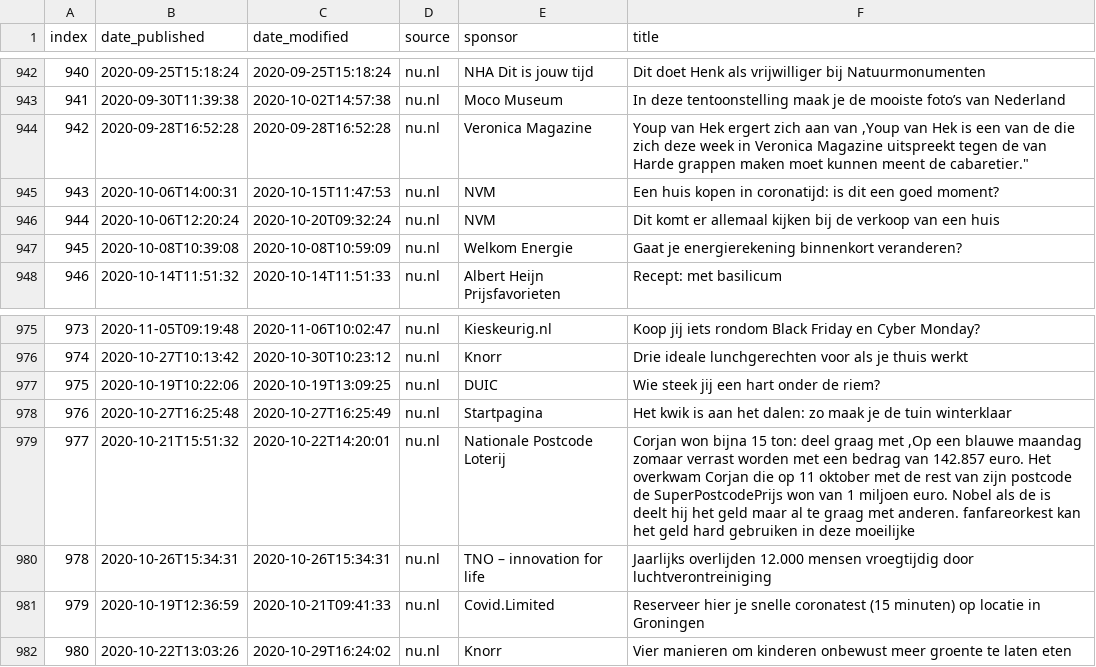
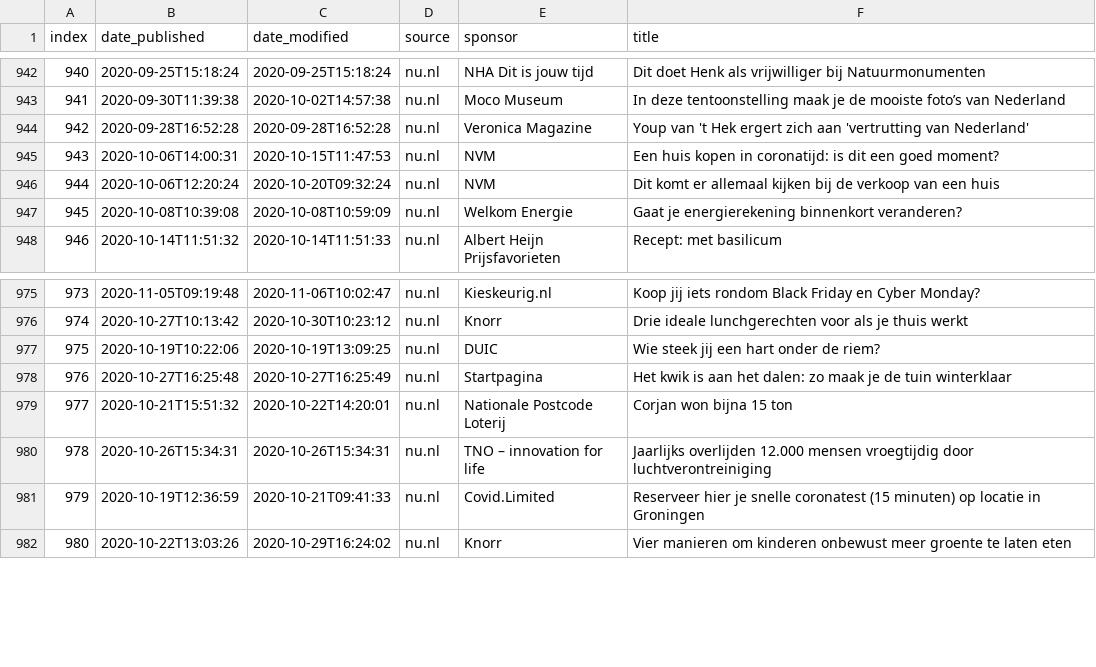
Before and after one commit to TimoKats/BachelorThesis, a CSV file: data/advertorials.csv, drawn as a sheet; only a part is shown, gaps mark what is left out; the diff covers the shown part only.

```diff
--- a/data/advertorials.csv
+++ b/data/advertorials.csv
@@ -943,3 +943,3 @@ index,date_published,date_modified,source,sponsor,title
 941,2020-09-30T11:39:38,2020-10-02T14:57:38,nu.nl,Moco Museum,In deze tentoonstelling maak je de mooiste foto’s van Nederland
-942,2020-09-28T16:52:28,2020-09-28T16:52:28,nu.nl,Veronica Magazine,"Youp van Hek ergert zich aan van ,Youp van Hek is een van de die zich deze week in Veronica Magazine uitspreekt tegen de van Harde grappen maken moet kunnen meent de cabaretier."" "
+942,2020-09-28T16:52:28,2020-09-28T16:52:28,nu.nl,Veronica Magazine,"Youp van 't Hek ergert zich aan 'vertrutting van Nederland'"
 943,2020-10-06T14:00:31,2020-10-15T11:47:53,nu.nl,NVM,Een huis kopen in coronatijd: is dit een goed moment?
@@ -978,3 +978,3 @@ index,date_published,date_modified,source,sponsor,title
 976,2020-10-27T16:25:48,2020-10-27T16:25:49,nu.nl,Startpagina,Het kwik is aan het dalen: zo maak je de tuin winterklaar
-977,2020-10-21T15:51:32,2020-10-22T14:20:01,nu.nl,Nationale Postcode Loterij,"Corjan won bijna 15 ton: deel graag met ,Op een blauwe maandag zomaar verrast worden met een bedrag van 142.857 euro. Het overkwam Corjan die op 11 oktober met de rest van zijn postcode de SuperPostcodePrijs won van 1 miljoen euro. Nobel als de is deelt hij het geld maar al te graag met anderen. fanfareorkest kan het geld hard gebruiken in deze moeilijke "
+977,2020-10-21T15:51:32,2020-10-22T14:20:01,nu.nl,Nationale Postcode Loterij,"Corjan won bijna 15 ton"
 978,2020-10-26T15:34:31,2020-10-26T15:34:31,nu.nl,TNO – innovation for life,Jaarlijks overlijden 12.000 mensen vroegtijdig door luchtverontreiniging
```
Also changed, not shown: 6 edited cells elsewhere in this file.
